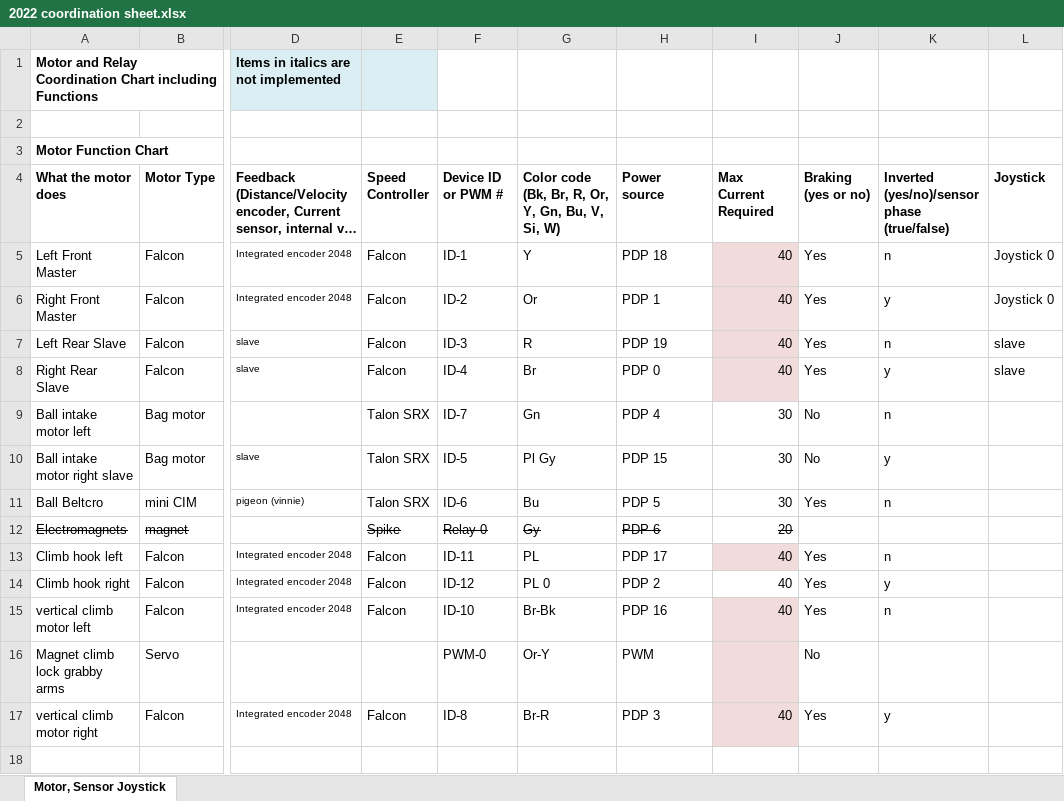
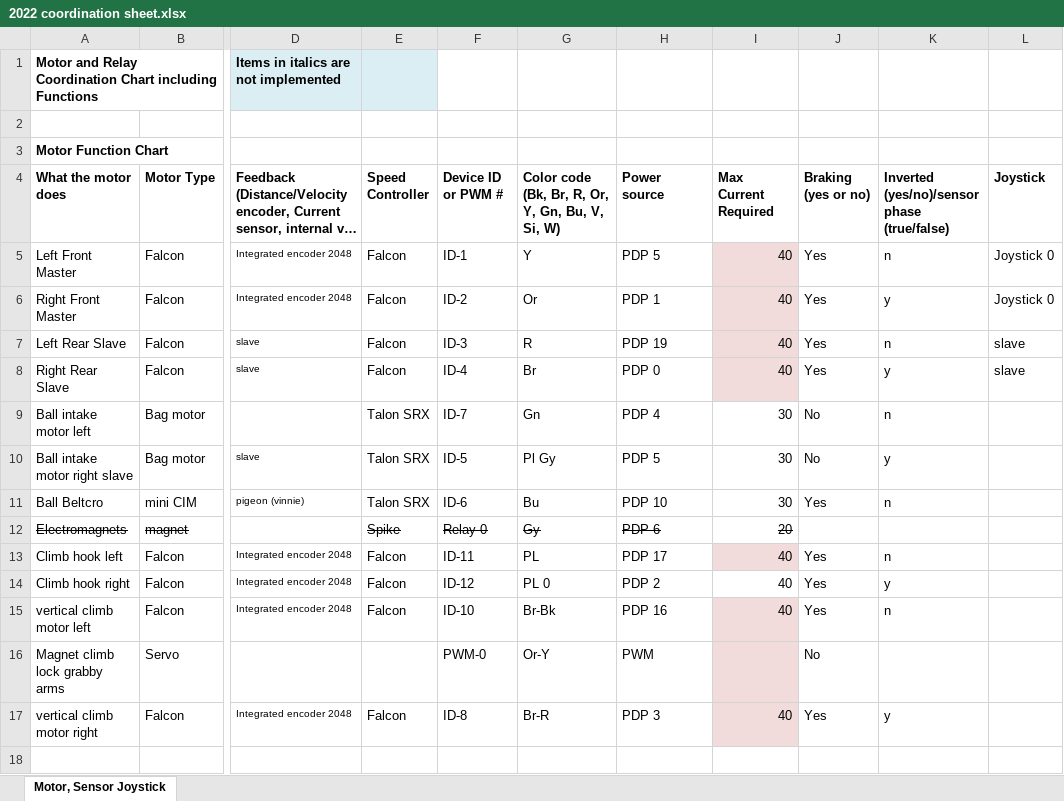
Before and after one commit to FRCTeam3654/2023-prod_robot, an Excel workbook: documentations/2022 coordination sheet.xlsx, sheet Motor, Sensor Joystick, drawn as a sheet; only a part is shown, gaps mark what is left out; long unchanged cells end in …; values as stored, in another font and other column widths than the file's, no borders; charts and pictures not drawn; the diff names each change by its address in the sheet, - before the commit and + after, or states it on an @@ line.

Commit message:
changed the PDP port for the right intake motor bc it was wrong

```diff
--- a/documentations/2022 coordination sheet.xlsx (sheet Motor, Sensor Joystick)
+++ b/documentations/2022 coordination sheet.xlsx (sheet Motor, Sensor Joystick)
-H5 (Power source): PDP 18
+H5 (Power source): PDP 5
-H10 (Power source): PDP 15
+H10 (Power source): PDP 5
-H11 (Power source): PDP 5
+H11 (Power source): PDP 10
```
